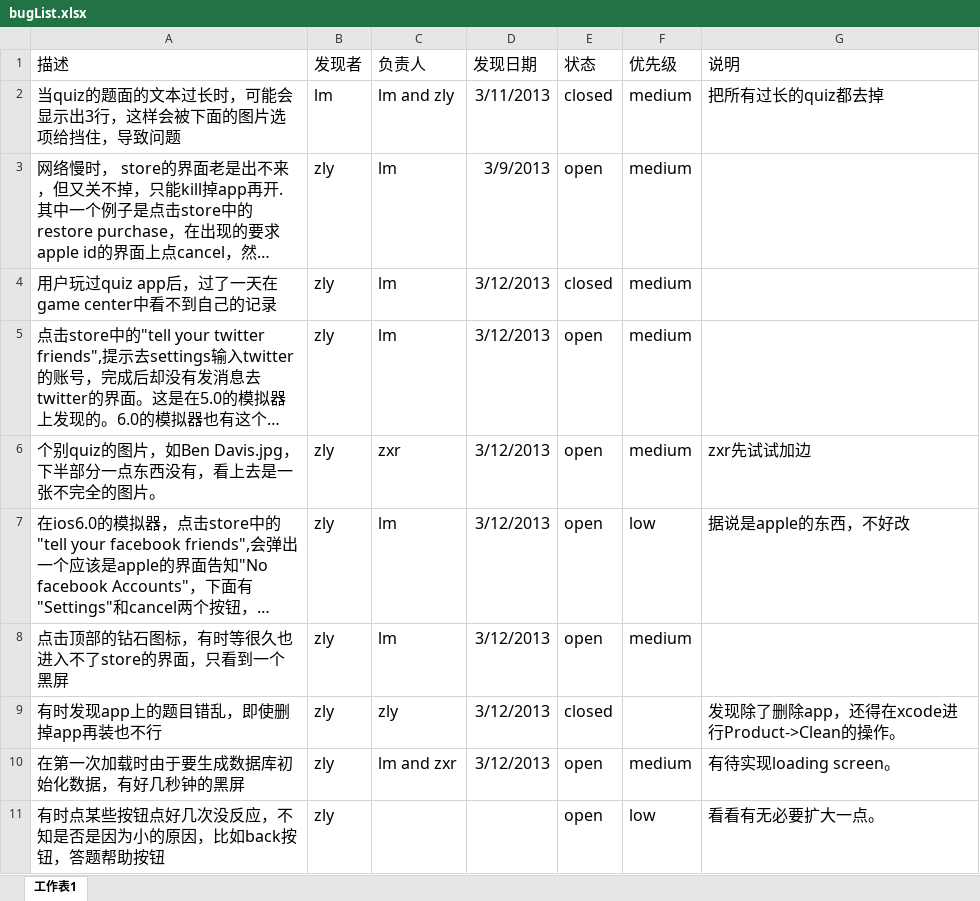
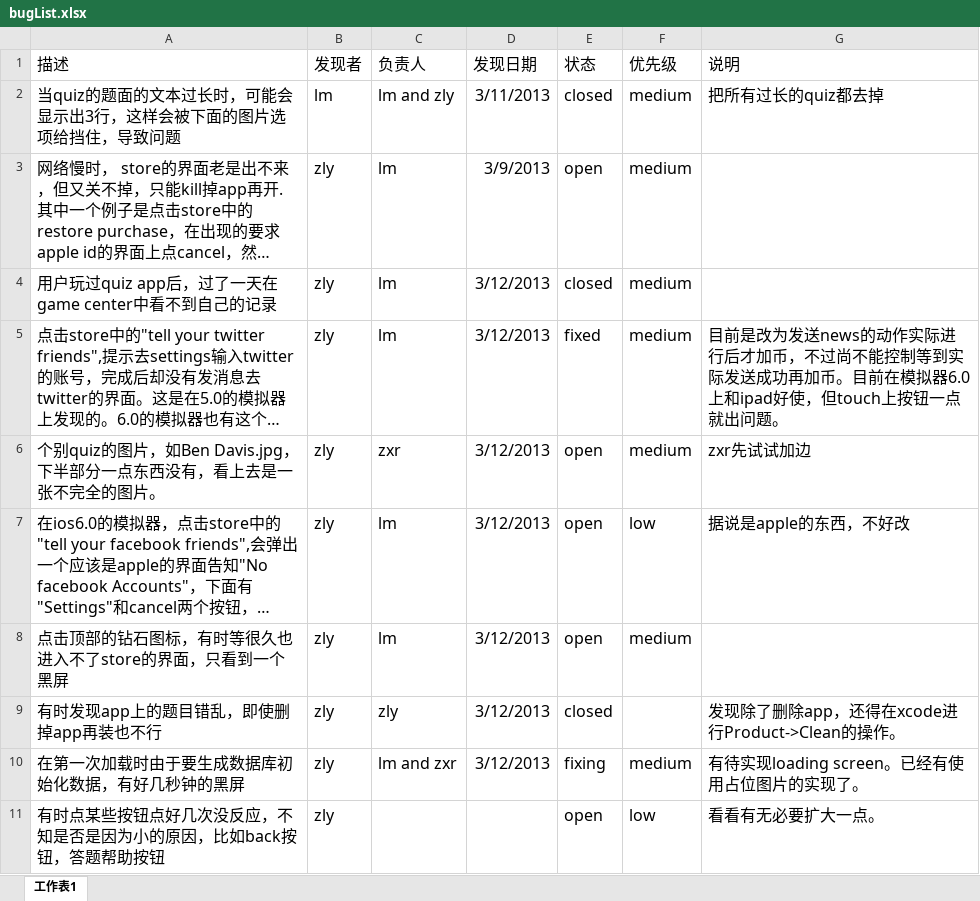
Before and after one commit to zlyysf/quiz, an Excel workbook: iphone/bugList.xlsx, sheet 工作表1, drawn as a sheet; long unchanged cells end in …; values as stored, in another font and other column widths than the file's, no borders; the diff names each change by its address in the sheet, - before the commit and + after, or states it on an @@ line.

Commit message:
updated bug status

```diff
--- a/iphone/bugList.xlsx (sheet 工作表1)
+++ b/iphone/bugList.xlsx (sheet 工作表1)
-E5 (状态): open
+E5 (状态): fixed
-G5 (说明): (empty)
+G5 (说明): 目前是改为发送news的动作实际进行后才加币，不过尚不能控制等到实际发送成功再加币。目前在模拟器6.0上和ipad好使，但touch上按钮一点就出问题。
-E10 (状态): open
+E10 (状态): fixing
-G10 (说明): 有待实现loading screen。
+G10 (说明): 有待实现loading screen。已经有使用占位图片的实现了。
```
